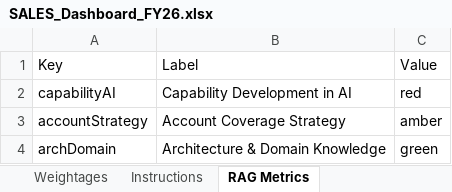
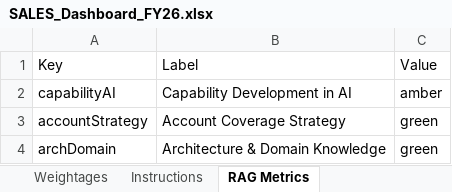
Before and after one commit to goel-devansh/OKR-Dashboard, an Excel workbook: dashboard/SALES_Dashboard_FY26.xlsx, sheet RAG Metrics, drawn as a sheet; values as stored, in another font and other column widths than the file's, no borders; the diff names each change by its address in the sheet, - before the commit and + after, or states it on an @@ line.

```diff
--- a/dashboard/SALES_Dashboard_FY26.xlsx (sheet RAG Metrics)
+++ b/dashboard/SALES_Dashboard_FY26.xlsx (sheet RAG Metrics)
-C2: red
+C2: amber
-C3: amber
+C3: green
```
Also changed, not shown: dashboard/KAM_Dashboard_FY26.xlsx, 12 other files.
